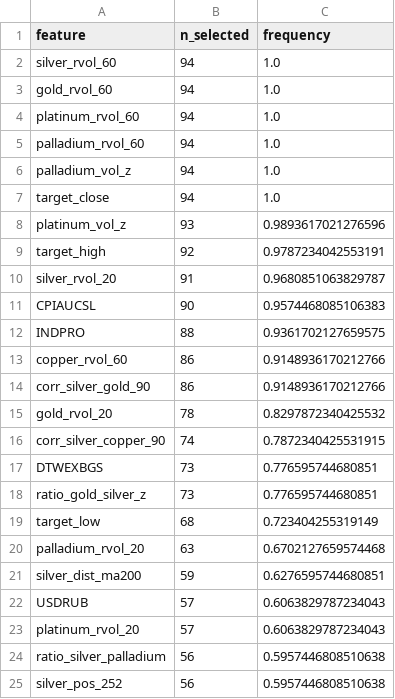
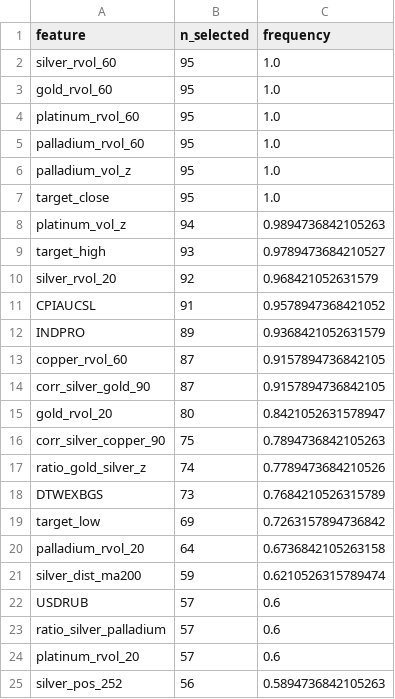
Before and after one commit to Timofey03/silver_trading_assistant, a CSV file: baseline_outputs_multiasset/e3b_adaptive/feature_importance.csv, drawn as a sheet; only a part is shown; the diff covers the shown part only.

```diff
--- a/baseline_outputs_multiasset/e3b_adaptive/feature_importance.csv
+++ b/baseline_outputs_multiasset/e3b_adaptive/feature_importance.csv
@@ -1,25 +1,25 @@
 feature,n_selected,frequency
-silver_rvol_60,94,1.0
-gold_rvol_60,94,1.0
-platinum_rvol_60,94,1.0
-palladium_rvol_60,94,1.0
-palladium_vol_z,94,1.0
-target_close,94,1.0
-platinum_vol_z,93,0.9893617021276596
-target_high,92,0.9787234042553191
-silver_rvol_20,91,0.9680851063829787
-CPIAUCSL,90,0.9574468085106383
-INDPRO,88,0.9361702127659575
-copper_rvol_60,86,0.9148936170212766
-corr_silver_gold_90,86,0.9148936170212766
-gold_rvol_20,78,0.8297872340425532
-corr_silver_copper_90,74,0.7872340425531915
-DTWEXBGS,73,0.776595744680851
-ratio_gold_silver_z,73,0.776595744680851
-target_low,68,0.723404255319149
-palladium_rvol_20,63,0.6702127659574468
-silver_dist_ma200,59,0.6276595744680851
-USDRUB,57,0.6063829787234043
-platinum_rvol_20,57,0.6063829787234043
-ratio_silver_palladium,56,0.5957446808510638
-silver_pos_252,56,0.5957446808510638
+silver_rvol_60,95,1.0
+gold_rvol_60,95,1.0
+platinum_rvol_60,95,1.0
+palladium_rvol_60,95,1.0
+palladium_vol_z,95,1.0
+target_close,95,1.0
+platinum_vol_z,94,0.9894736842105263
+target_high,93,0.9789473684210527
+silver_rvol_20,92,0.968421052631579
+CPIAUCSL,91,0.9578947368421052
+INDPRO,89,0.9368421052631579
+copper_rvol_60,87,0.9157894736842105
+corr_silver_gold_90,87,0.9157894736842105
+gold_rvol_20,80,0.8421052631578947
+corr_silver_copper_90,75,0.7894736842105263
+ratio_gold_silver_z,74,0.7789473684210526
+DTWEXBGS,73,0.7684210526315789
+target_low,69,0.7263157894736842
+palladium_rvol_20,64,0.6736842105263158
+silver_dist_ma200,59,0.6210526315789474
+USDRUB,57,0.6
+ratio_silver_palladium,57,0.6
+platinum_rvol_20,57,0.6
+silver_pos_252,56,0.5894736842105263
```
Also changed, not shown: 6 added rows, 6 removed rows and 59 edited cells elsewhere in this file, 13 other files.
